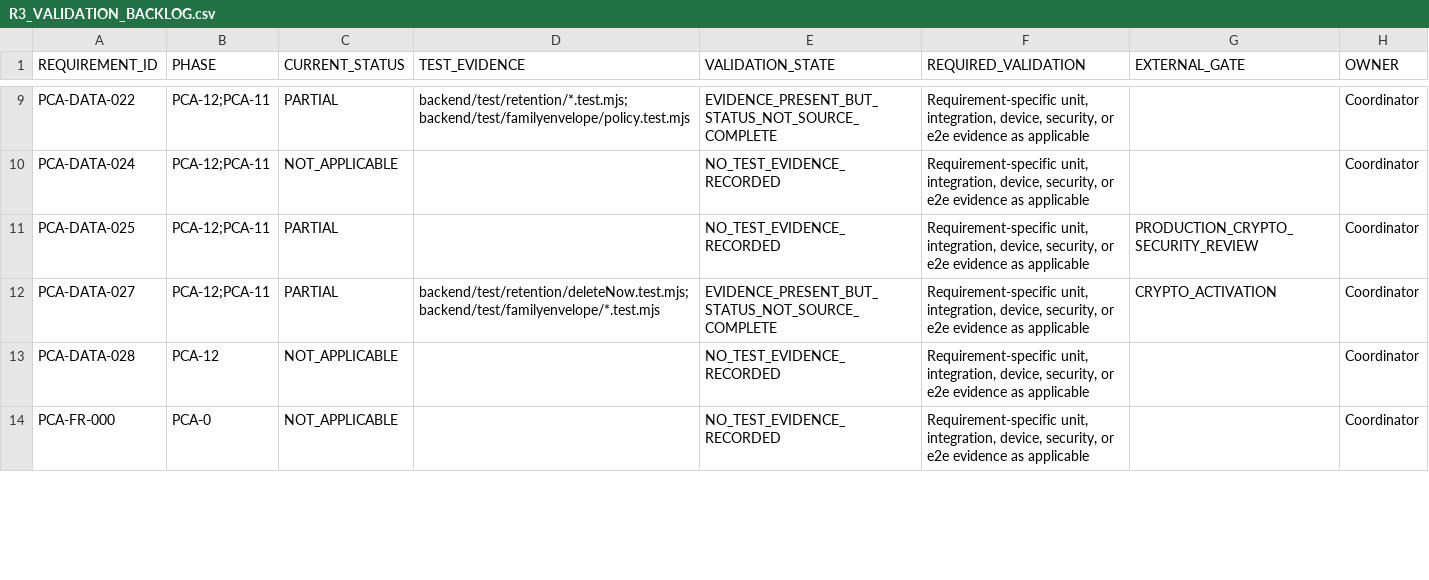
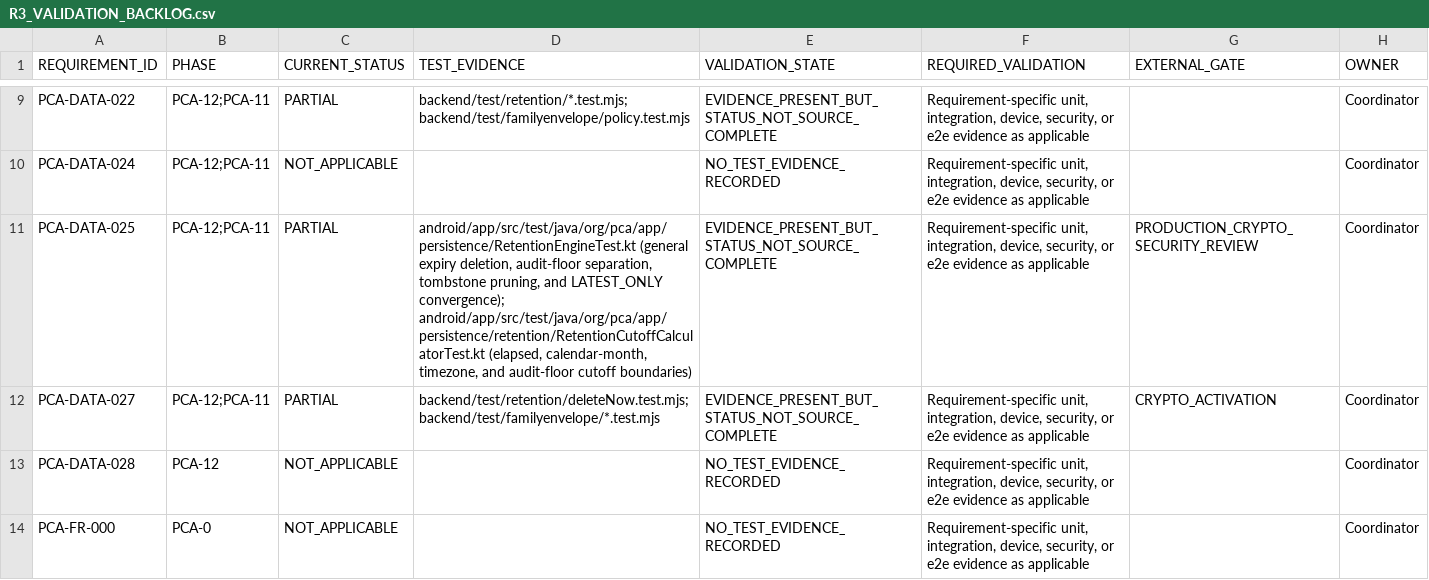
Before and after one commit to mosa-ali/PCA, a CSV file: .agent-runtime/manifests/pca-r3-final/R3_VALIDATION_BACKLOG.csv, drawn as a sheet; only a part is shown, gaps mark what is left out.

Commit message:
docs(r3): record retention test evidence

```diff
--- a/.agent-runtime/manifests/pca-r3-final/R3_VALIDATION_BACKLOG.csv
+++ b/.agent-runtime/manifests/pca-r3-final/R3_VALIDATION_BACKLOG.csv
@@ -10,3 +10,3 @@
 "PCA-DATA-024","PCA-12;PCA-11","NOT_APPLICABLE","","NO_TEST_EVIDENCE_RECORDED","Requirement-specific unit, integration, device, security, or e2e evidence as applicable","","Coordinator"
-"PCA-DATA-025","PCA-12;PCA-11","PARTIAL","","NO_TEST_EVIDENCE_RECORDED","Requirement-specific unit, integration, device, security, or e2e evidence as applicable","PRODUCTION_CRYPTO_SECURITY_REVIEW","Coordinator"
+"PCA-DATA-025","PCA-12;PCA-11","PARTIAL","android/app/src/test/java/org/pca/app/persistence/RetentionEngineTest.kt (general expiry deletion, audit-floor separation, tombstone pruning, and LATEST_ONLY convergence); android/app/src/test/java/org/pca/app/persistence/retention/RetentionCutoffCalculatorTest.kt (elapsed, calendar-month, timezone, and audit-floor cutoff boundaries)","EVIDENCE_PRESENT_BUT_STATUS_NOT_SOURCE_COMPLETE","Requirement-specific unit, integration, device, security, or e2e evidence as applicable","PRODUCTION_CRYPTO_SECURITY_REVIEW","Coordinator"
 "PCA-DATA-027","PCA-12;PCA-11","PARTIAL","backend/test/retention/deleteNow.test.mjs; backend/test/familyenvelope/*.test.mjs","EVIDENCE_PRESENT_BUT_STATUS_NOT_SOURCE_COMPLETE","Requirement-specific unit, integration, device, security, or e2e evidence as applicable","CRYPTO_ACTIVATION","Coordinator"
```
Also changed, not shown: .agent-runtime/manifests/pca-r3-final/R3_REQUIREMENT_AUDIT.csv, .agent-runtime/manifests/pca-r3-final/R3_SOURCE_BACKLOG.csv, 1 other file.
